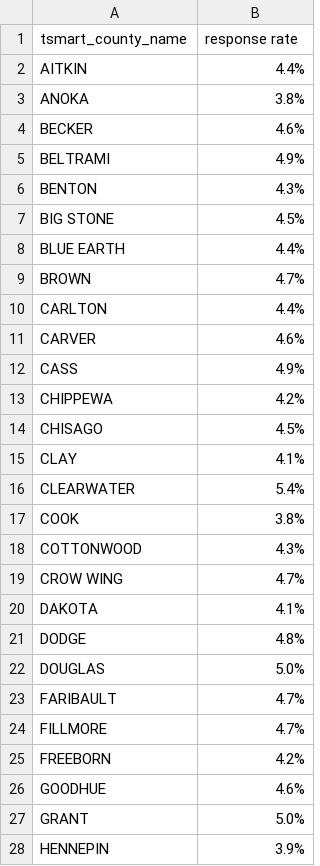
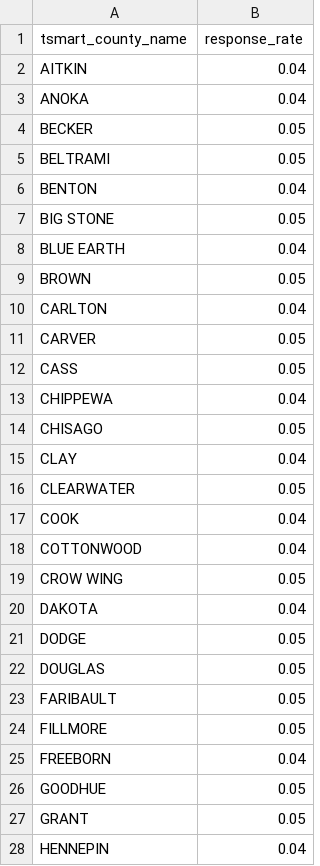
Before and after one commit to gradav/mn_map, a CSV file: mn_resp_rate.csv, drawn as a sheet; only a part is shown; the diff covers the shown part only.

Commit message:
Update mn_resp_rate.csv

```diff
--- a/mn_resp_rate.csv
+++ b/mn_resp_rate.csv
@@ -1,28 +1,28 @@
-tsmart_county_name,response rate
-AITKIN,4.4%
-ANOKA,3.8%
-BECKER,4.6%
-BELTRAMI,4.9%
-BENTON,4.3%
-BIG STONE,4.5%
-BLUE EARTH,4.4%
-BROWN,4.7%
-CARLTON,4.4%
-CARVER,4.6%
-CASS,4.9%
-CHIPPEWA,4.2%
-CHISAGO,4.5%
-CLAY,4.1%
-CLEARWATER,5.4%
-COOK,3.8%
-COTTONWOOD,4.3%
-CROW WING,4.7%
-DAKOTA,4.1%
-DODGE,4.8%
-DOUGLAS,5.0%
-FARIBAULT,4.7%
-FILLMORE,4.7%
-FREEBORN,4.2%
-GOODHUE,4.6%
-GRANT,5.0%
-HENNEPIN,3.9%
+tsmart_county_name,response_rate
+AITKIN, 0.04
+ANOKA, 0.04
+BECKER, 0.05
+BELTRAMI, 0.05
+BENTON, 0.04
+BIG STONE, 0.05
+BLUE EARTH, 0.04
+BROWN, 0.05
+CARLTON, 0.04
+CARVER, 0.05
+CASS, 0.05
+CHIPPEWA, 0.04
+CHISAGO, 0.05
+CLAY, 0.04
+CLEARWATER, 0.05
+COOK, 0.04
+COTTONWOOD, 0.04
+CROW WING, 0.05
+DAKOTA, 0.04
+DODGE, 0.05
+DOUGLAS, 0.05
+FARIBAULT, 0.05
+FILLMORE, 0.05
+FREEBORN, 0.04
+GOODHUE, 0.05
+GRANT, 0.05
+HENNEPIN, 0.04
```
Also changed, not shown: 60 edited cells elsewhere in this file.
